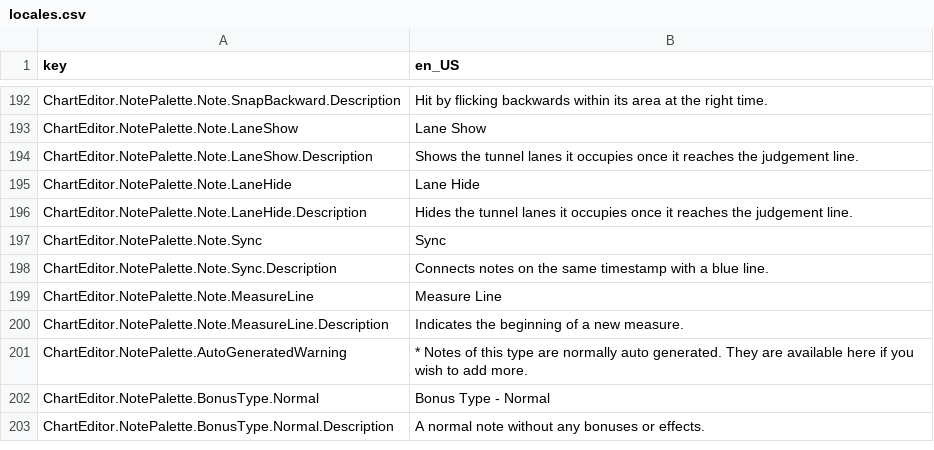
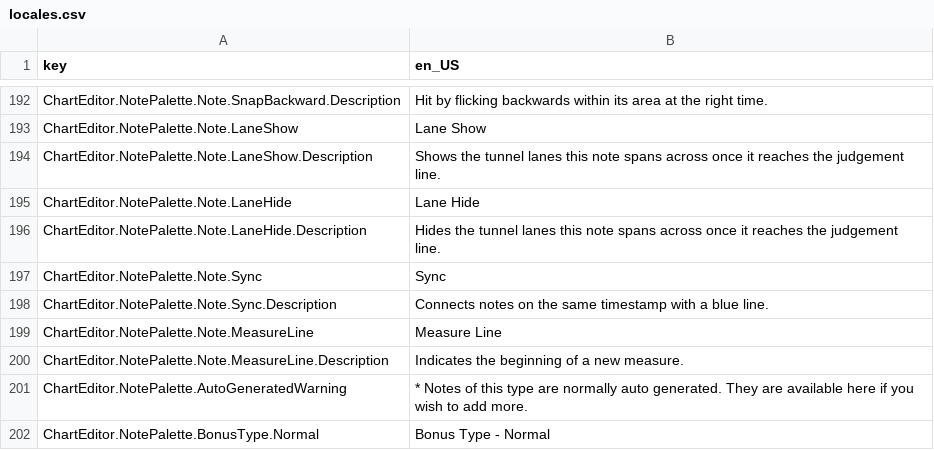
Before and after one commit to Yasu3D/SaturnEdit, a CSV file: SaturnEdit/Assets/Locales/locales.csv, drawn as a sheet; only a part is shown, gaps mark what is left out; the shorter side is filled out with more unchanged rows.

```diff
--- a/SaturnEdit/Assets/Locales/locales.csv
+++ b/SaturnEdit/Assets/Locales/locales.csv
@@ -193,5 +193,5 @@ ChartEditor.NotePalette.Note.SnapBackward.Description,Hit by flicking backwards
 ChartEditor.NotePalette.Note.LaneShow,Lane Show
-ChartEditor.NotePalette.Note.LaneShow.Description,Shows the tunnel lanes it occupies once it reaches the judgement line.
+ChartEditor.NotePalette.Note.LaneShow.Description,Shows the tunnel lanes this note spans across once it reaches the judgement line.
 ChartEditor.NotePalette.Note.LaneHide,Lane Hide
-ChartEditor.NotePalette.Note.LaneHide.Description,Hides the tunnel lanes it occupies once it reaches the judgement line.
+ChartEditor.NotePalette.Note.LaneHide.Description,Hides the tunnel lanes this note spans across once it reaches the judgement line.
 ChartEditor.NotePalette.Note.Sync,Sync
```
Also changed, not shown: 10 other files.
